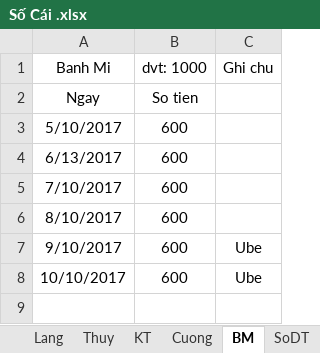
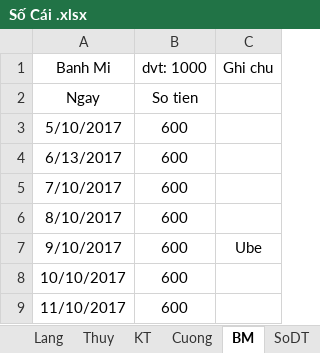
Before and after one commit to Hubitga/Hubito, an Excel workbook: Số Cái .xlsx, sheet BM, drawn as a sheet; values as stored, in another font and other column widths than the file's, no borders; the diff names each change by its address in the sheet, - before the commit and + after, or states it on an @@ line.

```diff
--- a/Số Cái .xlsx (sheet BM)
+++ b/Số Cái .xlsx (sheet BM)
-C8 (Ghi chu): Ube
+C8 (Ghi chu): (empty)
+row 9: 11/10/2017 | 600
```
Also changed, not shown: sheet Sheet1, sheet Thuy, sheet Lang, sheet Cuong.
